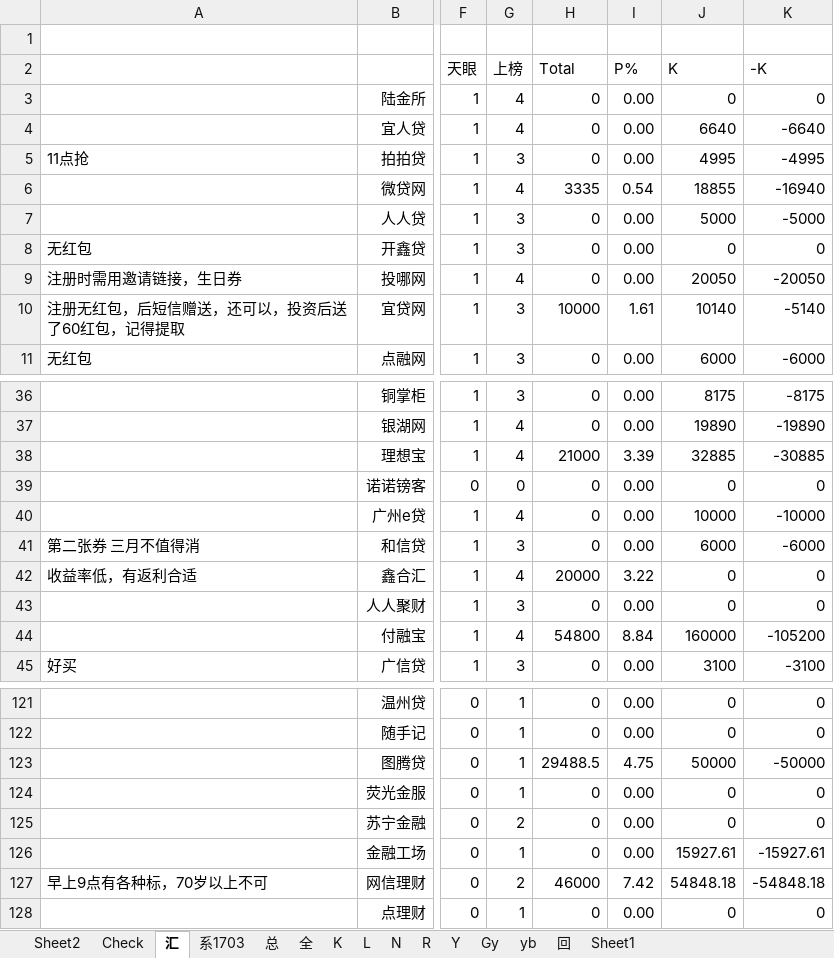
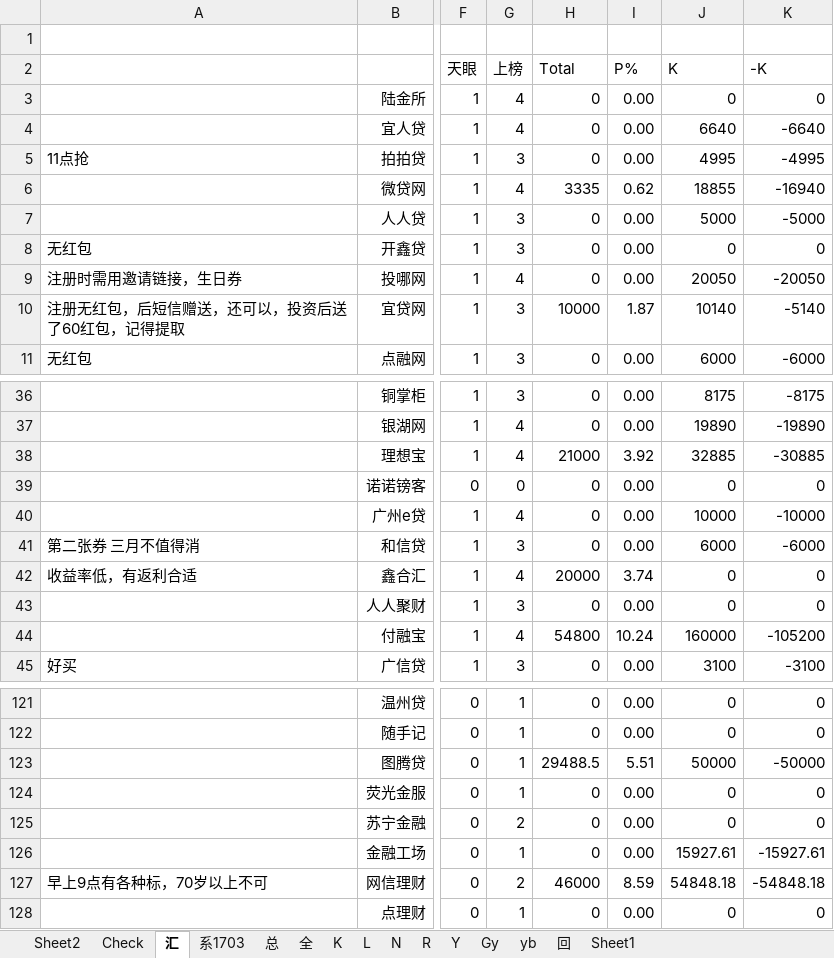
Before and after one commit to Kingva/minibondforstaging, an Excel workbook: aptop/personal.xlsx, sheet 汇, drawn as a sheet; only a part is shown, gaps mark what is left out; values as stored, in another font and other column widths than the file's, no borders; the diff covers the shown part only; the diff names each change by its address in the sheet, - before the commit and + after, or states it on an @@ line.

```diff
--- a/aptop/personal.xlsx (sheet 汇)
+++ b/aptop/personal.xlsx (sheet 汇)
-I6 (P%): 0.54
+I6 (P%): 0.62
-I10 (P%): 1.61
+I10 (P%): 1.87
-I38 (P%): 3.39
+I38 (P%): 3.92
-I42 (P%): 3.22
+I42 (P%): 3.74
-I44 (P%): 8.84
+I44 (P%): 10.24
-I123 (P%): 4.75
+I123 (P%): 5.51
-I127 (P%): 7.42
+I127 (P%): 8.59
```
Also changed, not shown: 20 edited cells elsewhere in this sheet, sheet 总, sheet L, sheet 回, sheet Gy, crawler/contentxls/content lb.xlsx, crawler/contentxls/content txs.xlsx, 3 other files.
